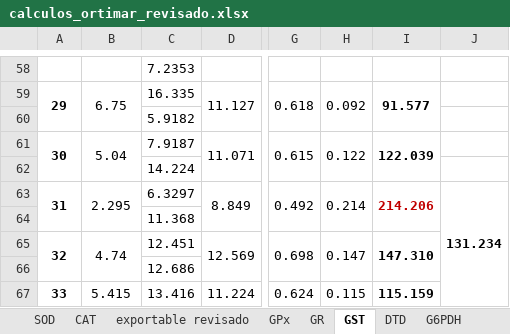
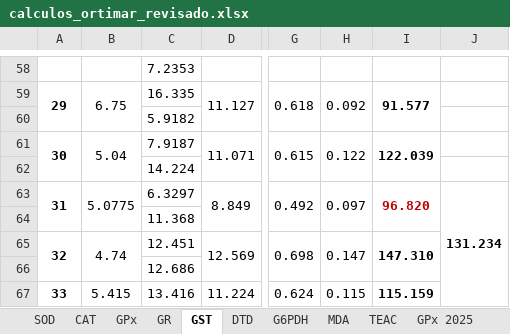
Before and after one commit to AlbertoColl/Revision_datos_TFG, an Excel workbook: datos/calculos_ortimar_revisado.xlsx, sheet GST, drawn as a sheet; only a part is shown, gaps mark what is left out; values as stored, in another font and other column widths than the file's, no borders; charts and pictures and conditional formats not drawn; the diff names each change by its address in the sheet, - before the commit and + after, or states it on an @@ line.

```diff
--- a/datos/calculos_ortimar_revisado.xlsx (sheet GST)
+++ b/datos/calculos_ortimar_revisado.xlsx (sheet GST)
-sheet tab: exportable revisado
-B63: 2.295
+B63: 5.0775
-H63: 0.214
+H63: 0.097
-I63: 214.206
+I63: 96.820
```
Also changed, not shown: sheet G6PDH, sheet CAT, sheet GR, sheet SOD, other sheet tabs, charts or pictures, 12 other files.
